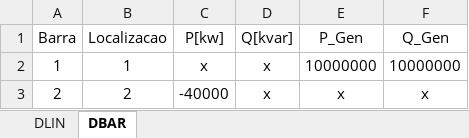
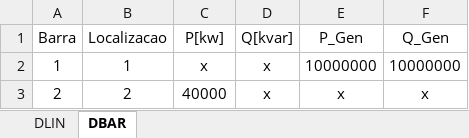
Before and after one commit to lucasedbraga/Canonical_PowerFlow, an Excel workbook: DATA/teste.xlsx, sheet DBAR, drawn as a sheet; values as stored, in another font and other column widths than the file's, no borders; the diff names each change by its address in the sheet, - before the commit and + after, or states it on an @@ line.

```diff
--- a/DATA/teste.xlsx (sheet DBAR)
+++ b/DATA/teste.xlsx (sheet DBAR)
-C3 (P[kw]): -40000
+C3 (P[kw]): 40000
```
Also changed, not shown: 5 other files.
